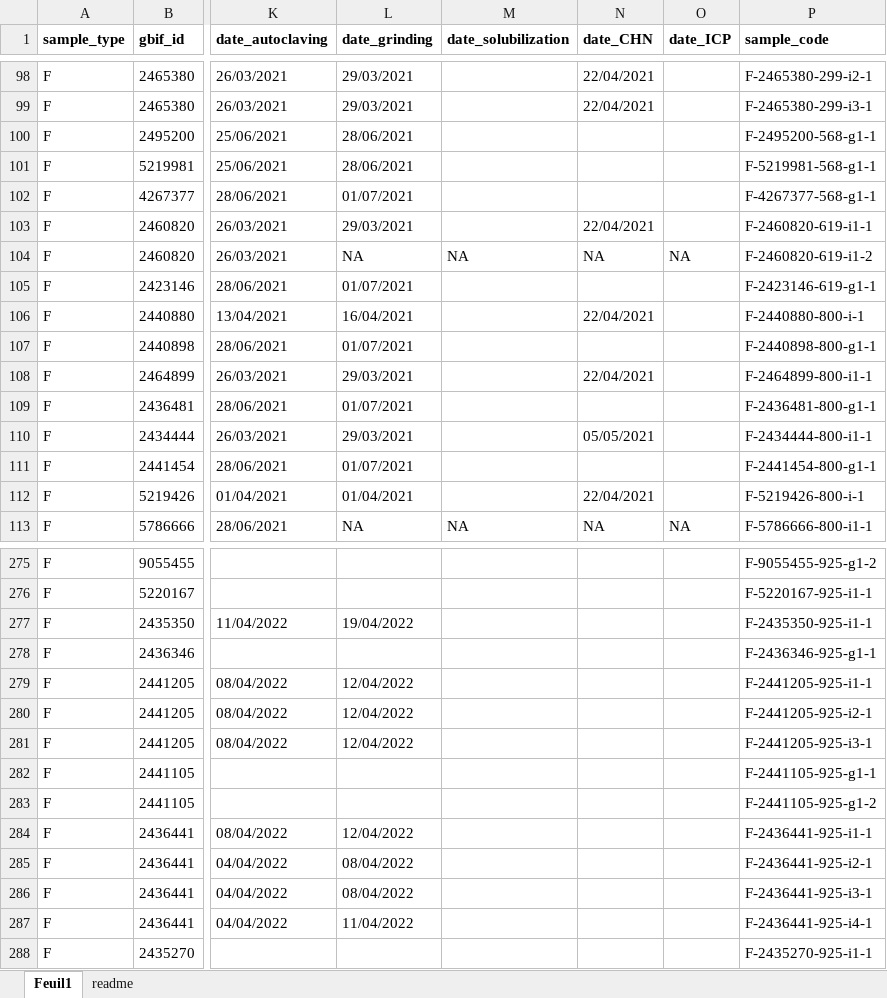
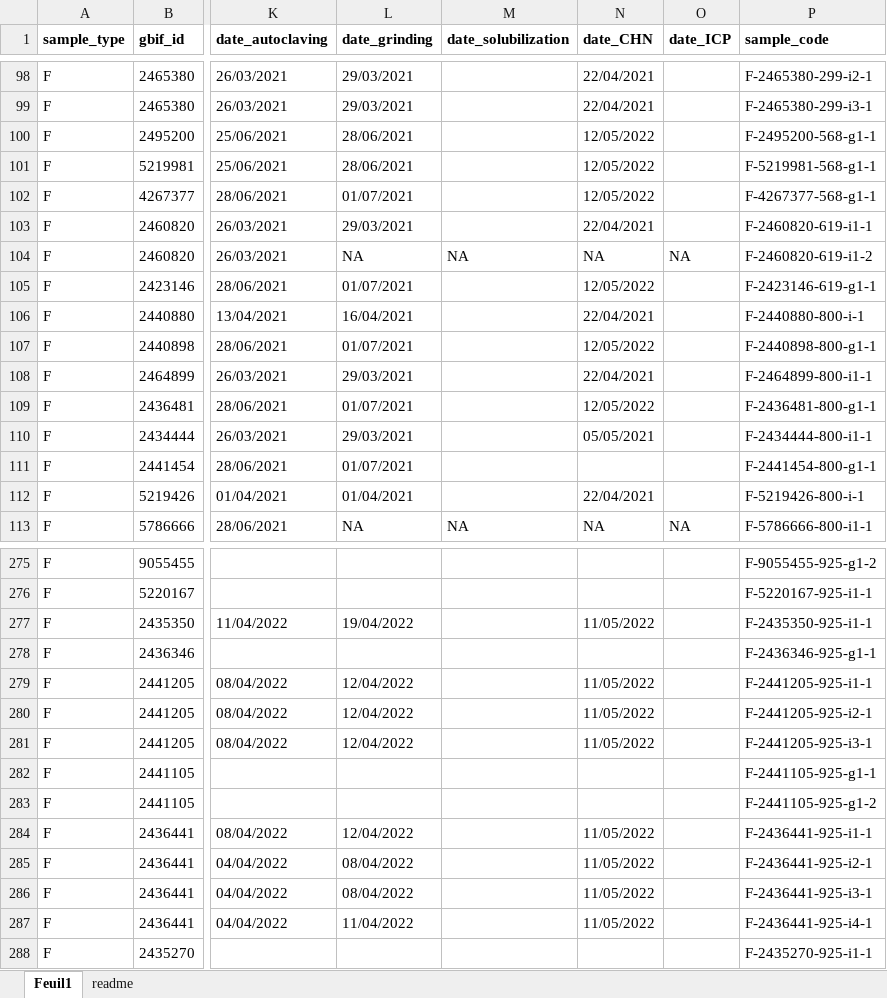
Before and after one commit to samuelcharberet/data_synthesis, an Excel workbook: 1_data/1_data_nutrient/2_data_samples/faeces_samples.xlsx, sheet Feuil1, drawn as a sheet; only a part is shown, gaps mark what is left out; values as stored, in another font and other column widths than the file's, no borders; the diff covers the shown part only; the diff names each change by its address in the sheet, - before the commit and + after, or states it on an @@ line.

Commit message:
added CHN dates for Marie-Amélie samples

```diff
--- a/1_data/1_data_nutrient/2_data_samples/faeces_samples.xlsx (sheet Feuil1)
+++ b/1_data/1_data_nutrient/2_data_samples/faeces_samples.xlsx (sheet Feuil1)
-N100:N102 (date_CHN): (empty)
+N100:N102 (date_CHN): 12/05/2022
-N105 (date_CHN): (empty)
+N105 (date_CHN): 12/05/2022
-N107 (date_CHN): (empty)
+N107 (date_CHN): 12/05/2022
-N109 (date_CHN): (empty)
+N109 (date_CHN): 12/05/2022
-N277 (date_CHN): (empty)
+N277 (date_CHN): 11/05/2022
-N279:N281 (date_CHN): (empty)
+N279:N281 (date_CHN): 11/05/2022
-N284:N287 (date_CHN): (empty)
+N284:N287 (date_CHN): 11/05/2022
```
Also changed, not shown: 88 edited cells elsewhere in this sheet.
